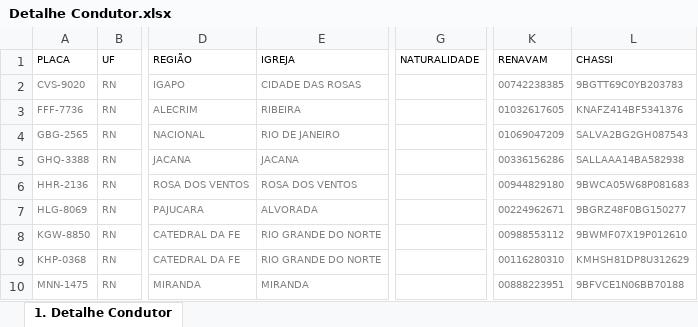
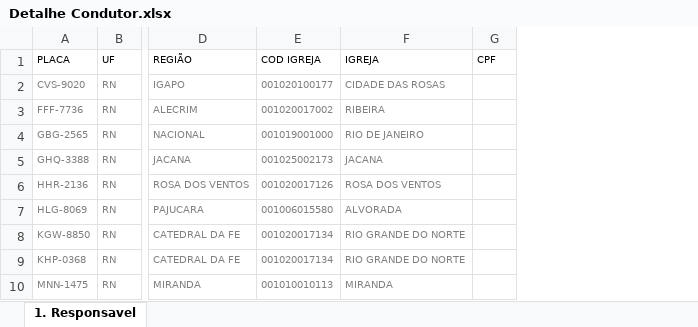
Before and after one commit to Claudio-NG/GEST-O-DE-FROTAS, an Excel workbook: Detalhe Condutor.xlsx, sheet 1. Responsavel, drawn as a sheet; only a part is shown, gaps mark what is left out; values as stored, in another font and other column widths than the file's, no borders; table styles not drawn; removed rows and columns are numbered as before the commit, all else as after; the diff names each change by its address in the sheet, - before the commit and + after, or states it on an @@ line.

```diff
--- a/Detalhe Condutor.xlsx (sheet 1. Responsavel)
+++ b/Detalhe Condutor.xlsx (sheet 1. Responsavel)
-sheet tab: 1. Detalhe Condutor
+sheet tab: 1. Responsavel
+column E (COD IGREJA), rows 2-10: 001020100177 | 001020017002 | 001019001000 | 001025002173 | 001020017126 | 001006015580 | 001020017134 | 001020017134 | 001010010113
+column G (CPF), empty
-column G (NATURALIDADE), empty
-column K (RENAVAM), rows 2-10: 00742238385 | 01032617605 | 01069047209 | 00336156286 | 00944829180 | 00224962671 | 00988553112 | 00116280310 | 00888223951
-column L (CHASSI), rows 2-10: 9BGTT69C0YB203783 | KNAFZ414BF5341376 | SALVA2BG2GH087543 | SALLAAA14BA582938 | 9BWCA05W68P081683 | 9BGRZ48F0BG150277 | 9BWMF07X19P012610 | KMHSH81DP8U312629 | 9BFVCE1N06BB70188
```
Also changed, not shown: Notificações de Multas - Condutor Identificado.xlsx, Notificações de Multas - Detalhamento (1).xlsx, 10 other files.
